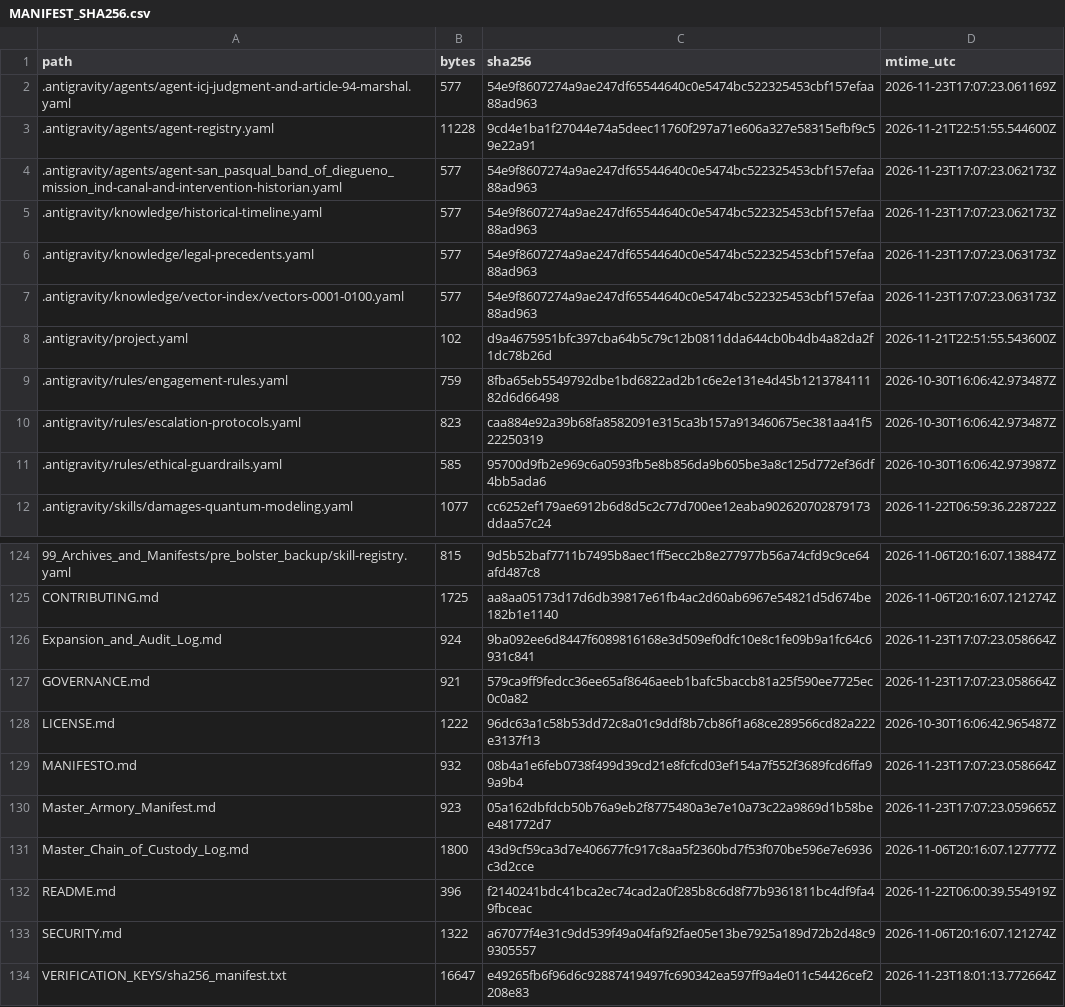
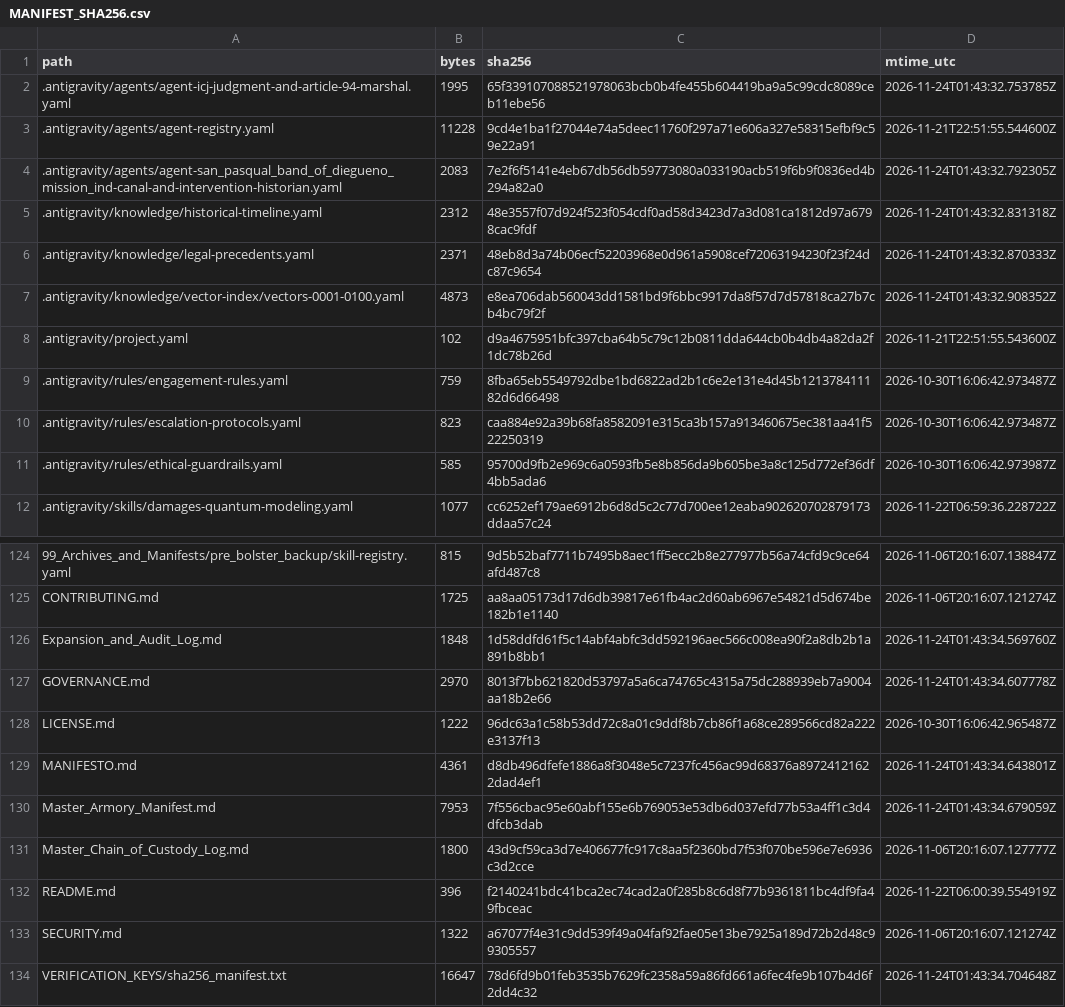
Before and after one commit to GlobalRestitutionAlliance/turtle-island-us-ca-san-pasqual-band-of-diegueno-mission-ind-master-litigation, a CSV file: 99_Archives_and_Manifests/MANIFEST_SHA256.csv, drawn as a sheet; only a part is shown, gaps mark what is left out; the diff covers the shown part only.

```diff
--- a/99_Archives_and_Manifests/MANIFEST_SHA256.csv
+++ b/99_Archives_and_Manifests/MANIFEST_SHA256.csv
@@ -1,8 +1,8 @@
 path,bytes,sha256,mtime_utc
-.antigravity/agents/agent-icj-judgment-and-article-94-marshal.yaml,577,54e9f8607274a9ae247df65544640c0e5474bc522325453cbf157efaa88ad963,2026-11-23T17:07:23.061169Z
+.antigravity/agents/agent-icj-judgment-and-article-94-marshal.yaml,1995,65f339107088521978063bcb0b4fe455b604419ba9a5c99cdc8089ceb11ebe56,2026-11-24T01:43:32.753785Z
 .antigravity/agents/agent-registry.yaml,11228,9cd4e1ba1f27044e74a5deec11760f297a71e606a327e58315efbf9c59e22a91,2026-11-21T22:51:55.544600Z
-.antigravity/agents/agent-san_pasqual_band_of_diegueno_mission_ind-canal-and-intervention-historian.yaml,577,54e9f8607274a9ae247df65544640c0e5474bc522325453cbf157efaa88ad963,2026-11-23T17:07:23.062173Z
-.antigravity/knowledge/historical-timeline.yaml,577,54e9f8607274a9ae247df65544640c0e5474bc522325453cbf157efaa88ad963,2026-11-23T17:07:23.062173Z
-.antigravity/knowledge/legal-precedents.yaml,577,54e9f8607274a9ae247df65544640c0e5474bc522325453cbf157efaa88ad963,2026-11-23T17:07:23.063173Z
-.antigravity/knowledge/vector-index/vectors-0001-0100.yaml,577,54e9f8607274a9ae247df65544640c0e5474bc522325453cbf157efaa88ad963,2026-11-23T17:07:23.063173Z
+.antigravity/agents/agent-san_pasqual_band_of_diegueno_mission_ind-canal-and-intervention-historian.yaml,2083,7e2f6f5141e4eb67db56db59773080a033190acb519f6b9f0836ed4b294a82a0,2026-11-24T01:43:32.792305Z
+.antigravity/knowledge/historical-timeline.yaml,2312,48e3557f07d924f523f054cdf0ad58d3423d7a3d081ca1812d97a6798cac9fdf,2026-11-24T01:43:32.831318Z
+.antigravity/knowledge/legal-precedents.yaml,2371,48eb8d3a74b06ecf52203968e0d961a5908cef72063194230f23f24dc87c9654,2026-11-24T01:43:32.870333Z
+.antigravity/knowledge/vector-index/vectors-0001-0100.yaml,4873,e8ea706dab560043dd1581bd9f6bbc9917da8f57d7d57818ca27b7cb4bc79f2f,2026-11-24T01:43:32.908352Z
 .antigravity/project.yaml,102,d9a4675951bfc397cba64b5c79c12b0811dda644cb0b4db4a82da2f1dc78b26d,2026-11-21T22:51:55.543600Z
@@ -125,7 +125,7 @@ path,bytes,sha256,mtime_utc
 CONTRIBUTING.md,1725,aa8aa05173d17d6db39817e61fb4ac2d60ab6967e54821d5d674be182b1e1140,2026-11-06T20:16:07.121274Z
-Expansion_and_Audit_Log.md,924,9ba092ee6d8447f6089816168e3d509ef0dfc10e8c1fe09b9a1fc64c6931c841,2026-11-23T17:07:23.058664Z
-GOVERNANCE.md,921,579ca9ff9fedcc36ee65af8646aeeb1bafc5baccb81a25f590ee7725ec0c0a82,2026-11-23T17:07:23.058664Z
+Expansion_and_Audit_Log.md,1848,1d58ddfd61f5c14abf4abfc3dd592196aec566c008ea90f2a8db2b1a891b8bb1,2026-11-24T01:43:34.569760Z
+GOVERNANCE.md,2970,8013f7bb621820d53797a5a6ca74765c4315a75dc288939eb7a9004aa18b2e66,2026-11-24T01:43:34.607778Z
 LICENSE.md,1222,96dc63a1c58b53dd72c8a01c9ddf8b7cb86f1a68ce289566cd82a222e3137f13,2026-10-30T16:06:42.965487Z
-MANIFESTO.md,932,08b4a1e6feb0738f499d39cd21e8fcfcd03ef154a7f552f3689fcd6ffa99a9b4,2026-11-23T17:07:23.058664Z
-Master_Armory_Manifest.md,923,05a162dbfdcb50b76a9eb2f8775480a3e7e10a73c22a9869d1b58bee481772d7,2026-11-23T17:07:23.059665Z
+MANIFESTO.md,4361,d8db496dfefe1886a8f3048e5c7237fc456ac99d68376a89724121622dad4ef1,2026-11-24T01:43:34.643801Z
+Master_Armory_Manifest.md,7953,7f556cbac95e60abf155e6b769053e53db6d037efd77b53a4ff1c3d4dfcb3dab,2026-11-24T01:43:34.679059Z
 Master_Chain_of_Custody_Log.md,1800,43d9cf59ca3d7e406677fc917c8aa5f2360bd7f53f070be596e7e6936c3d2cce,2026-11-06T20:16:07.127777Z
@@ -133,2 +133,2 @@ README.md,396,f2140241bdc41bca2ec74cad2a0f285b8c6d8f77b9361811bc4df9fa49fbceac,2
 SECURITY.md,1322,a67077f4e31c9dd539f49a04faf92fae05e13be7925a189d72b2d48c99305557,2026-11-06T20:16:07.121274Z
-VERIFICATION_KEYS/sha256_manifest.txt,16647,e49265fb6f96d6c92887419497fc690342ea597ff9a4e011c54426cef2208e83,2026-11-23T18:01:13.772664Z
+VERIFICATION_KEYS/sha256_manifest.txt,16647,78d6fd9b01feb3535b7629fc2358a59a86fd661a6fec4fe9b107b4d6f2dd4c32,2026-11-24T01:43:34.704648Z
```
Also changed, not shown: 81 edited cells elsewhere in this file, 37 other files.
